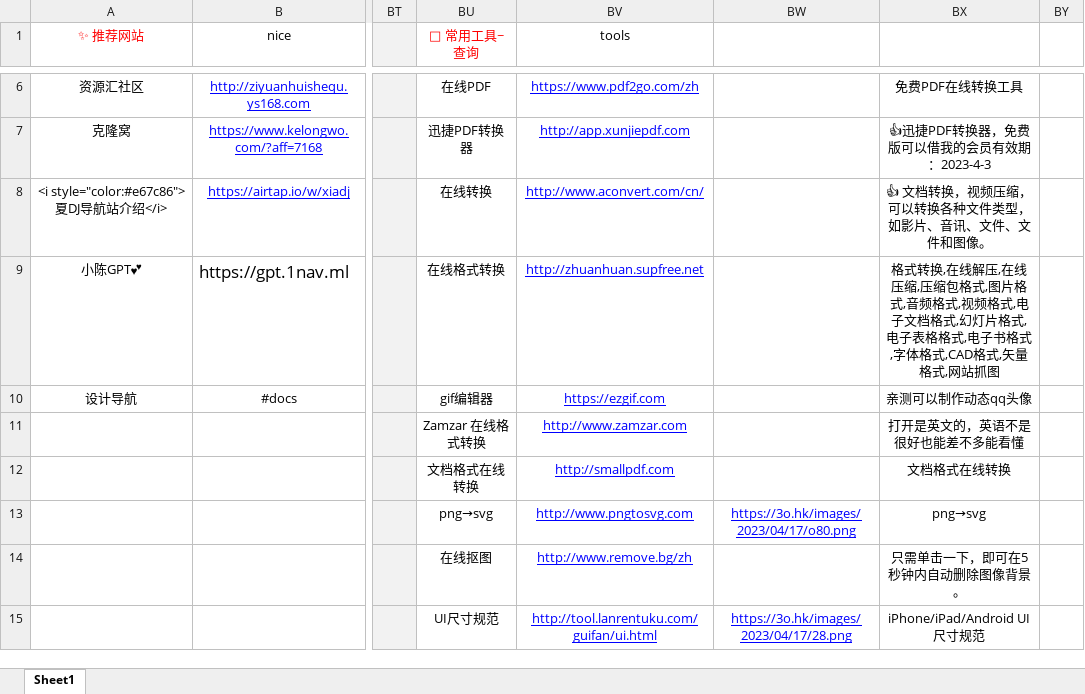
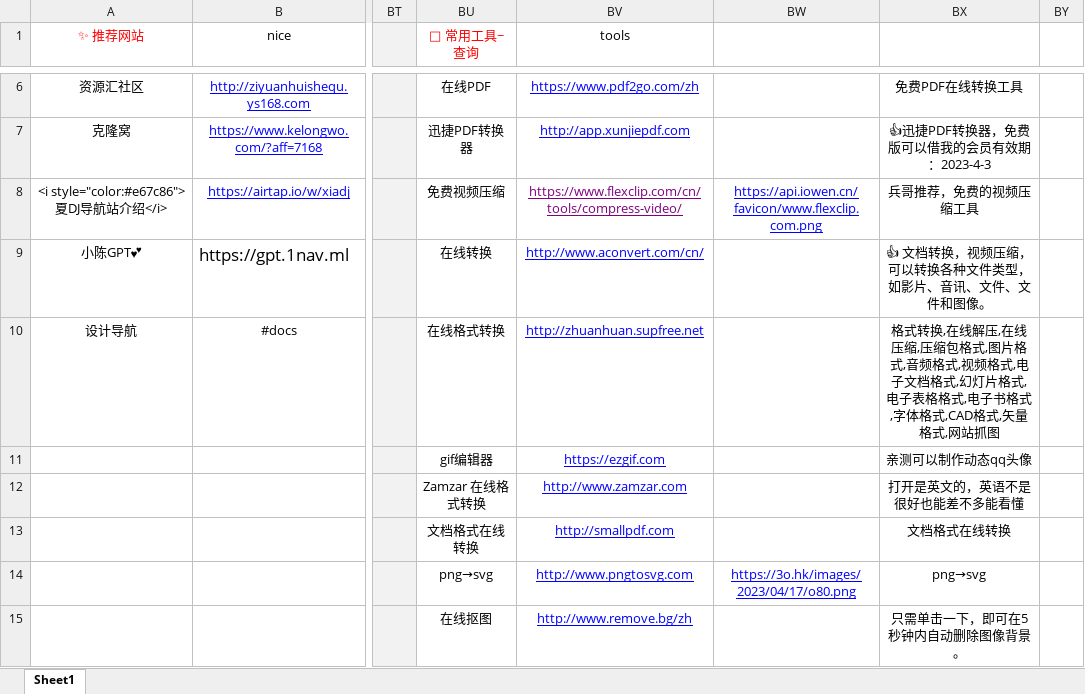
Before and after one commit to xiaolongmr/xiaolongmr.github.io, an Excel workbook: 2.xlsx, sheet Sheet1, drawn as a sheet; only a part is shown, gaps mark what is left out; values as stored, in another font and other column widths than the file's, no borders; the diff covers the shown part only; the diff names each change by its address in the sheet, - before the commit and + after, or states it on an @@ line.

```diff
--- a/2.xlsx (sheet Sheet1)
+++ b/2.xlsx (sheet Sheet1)
-BU8 (🧰 常用工具~查询): 在线转换
+BU8 (🧰 常用工具~查询): 免费视频压缩
-BV8 (tools): http://www.aconvert.com/cn/
+BV8 (tools): https://www.flexclip.com/cn/tools/compress-video/
-BV8 text colour: #0000FF
+BV8 text colour: #800080
-BW8: (empty)
+BW8: https://api.iowen.cn/favicon/www.flexclip.com.png
-BX8: 👍 文档转换，视频压缩，可以转换各种文件类型，如影片、音讯、文件、文件和图像。
+BX8: 兵哥推荐，免费的视频压缩工具
-BU9 (🧰 常用工具~查询): 在线格式转换
+BU9 (🧰 常用工具~查询): 在线转换
-BV9 (tools): http://zhuanhuan.supfree.net
+BV9 (tools): http://www.aconvert.com/cn/
-BX9: 格式转换,在线解压,在线压缩,压缩包格式,图片格式,音频格式,视频格式,电子文档格式,幻灯片格式,电子表格格式,电子书格式,字体格式,CAD格式,矢量格式,网站抓图
+BX9: 👍 文档转换，视频压缩，可以转换各种文件类型，如影片、音讯、文件、文件和图像。
-BU10 (🧰 常用工具~查询): gif编辑器
+BU10 (🧰 常用工具~查询): 在线格式转换
-BV10 (tools): https://ezgif.com
+BV10 (tools): http://zhuanhuan.supfree.net
-BX10: 亲测可以制作动态qq头像
+BX10: 格式转换,在线解压,在线压缩,压缩包格式,图片格式,音频格式,视频格式,电子文档格式,幻灯片格式,电子表格格式,电子书格式,字体格式,CAD格式,矢量格式,网站抓图
-BU11 (🧰 常用工具~查询): Zamzar 在线格式转换
+BU11 (🧰 常用工具~查询): gif编辑器
-BV11 (tools): http://www.zamzar.com
+BV11 (tools): https://ezgif.com
-BX11: 打开是英文的，英语不是很好也能差不多能看懂
+BX11: 亲测可以制作动态qq头像
-BU12 (🧰 常用工具~查询): 文档格式在线转换
+BU12 (🧰 常用工具~查询): Zamzar 在线格式转换
-BV12 (tools): http://smallpdf.com
+BV12 (tools): http://www.zamzar.com
-BX12: 文档格式在线转换
+BX12: 打开是英文的，英语不是很好也能差不多能看懂
-BU13 (🧰 常用工具~查询): png→svg
+BU13 (🧰 常用工具~查询): 文档格式在线转换
-BV13 (tools): http://www.pngtosvg.com
+BV13 (tools): http://smallpdf.com
-BW13: https://3o.hk/images/2023/04/17/o80.png
+BW13: (empty)
-BX13: png→svg
+BX13: 文档格式在线转换
-BU14 (🧰 常用工具~查询): 在线抠图
+BU14 (🧰 常用工具~查询): png→svg
-BV14 (tools): http://www.remove.bg/zh
+BV14 (tools): http://www.pngtosvg.com
-BW14: (empty)
+BW14: https://3o.hk/images/2023/04/17/o80.png
-BX14: 只需单击一下，即可在5秒钟内自动删除图像背景。
+BX14: png→svg
-BU15 (🧰 常用工具~查询): UI尺寸规范
+BU15 (🧰 常用工具~查询): 在线抠图
-BV15 (tools): http://tool.lanrentuku.com/guifan/ui.html
+BV15 (tools): http://www.remove.bg/zh
-BW15: https://3o.hk/images/2023/04/17/28.png
+BW15: (empty)
-BX15: iPhone/iPad/Android UI尺寸规范
+BX15: 只需单击一下，即可在5秒钟内自动删除图像背景。
```
Also changed, not shown: 1 added row, 1 removed row, 33 edited cells and cell formats elsewhere in this sheet.
